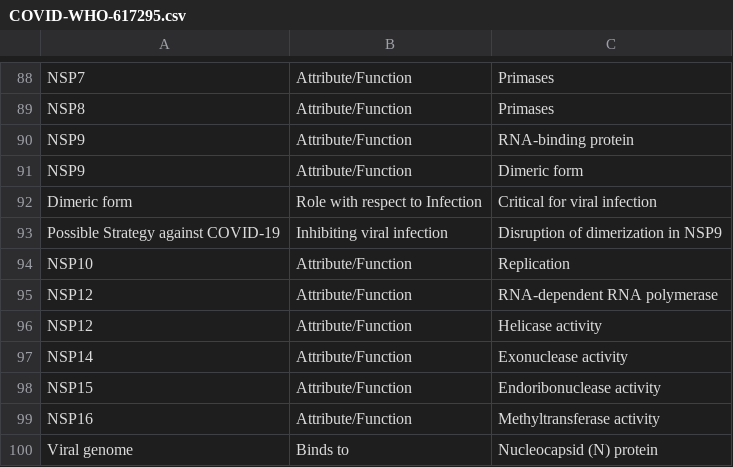
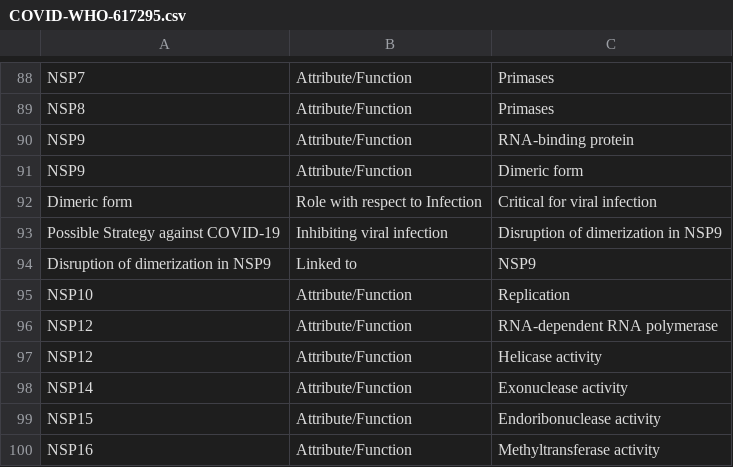
Before and after one commit to ShubhamBhardwaj1971/COVID-19, a CSV file: Curated_Dataset/COVID-WHO-617295.csv, drawn as a sheet; only a part is shown, gaps mark what is left out; the shorter side is filled out with more unchanged rows.

Commit message:
Changes

```diff
--- a/Curated_Dataset/COVID-WHO-617295.csv
+++ b/Curated_Dataset/COVID-WHO-617295.csv
@@ -93,2 +93,3 @@ Dimeric form,Role with respect to Infection,Critical for viral infection
 Possible Strategy against COVID-19,Inhibiting viral infection,Disruption of dimerization in NSP9
+Disruption of dimerization in NSP9,Linked to,NSP9
 NSP10,Attribute/Function,Replication
```
